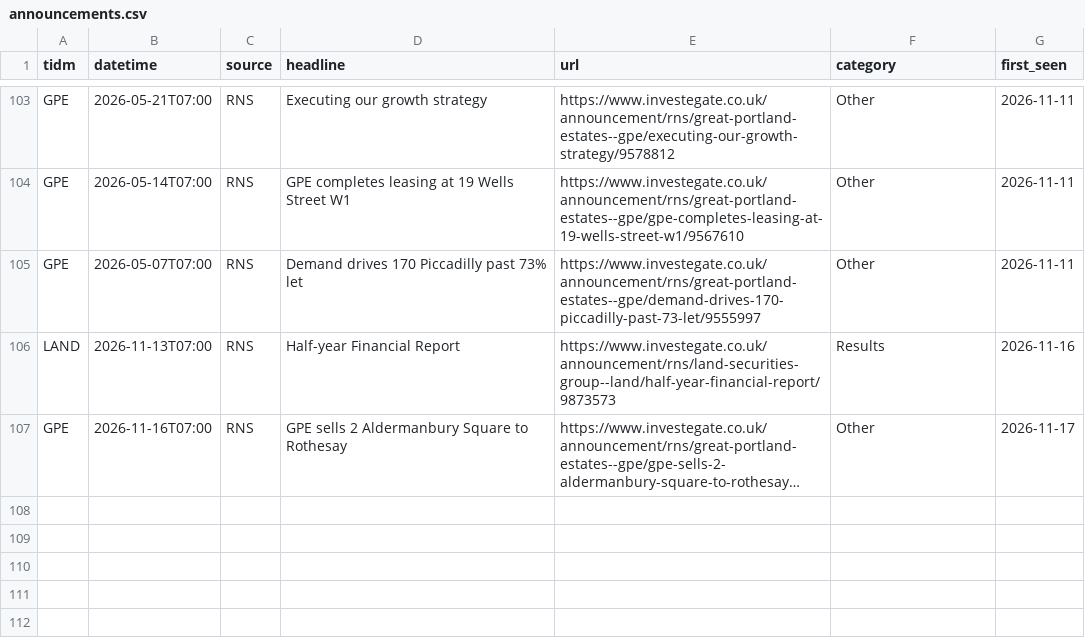
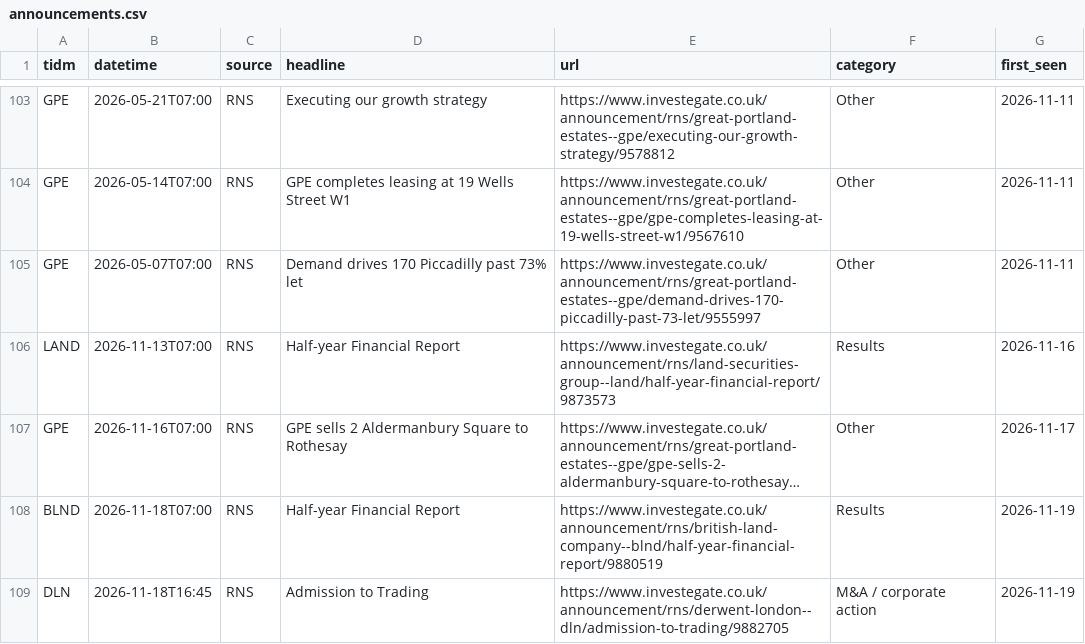
Before and after one commit to jtwlewis-cloud/northwest-industrial-tracker-1, a CSV file: data/announcements.csv, drawn as a sheet; only a part is shown, gaps mark what is left out; long unchanged cells end in …; the diff names each change by its address in the sheet, - before the commit and + after, or states it on an @@ line.

```diff
--- a/data/announcements.csv
+++ b/data/announcements.csv
+row 108: BLND | 2026-11-18T07:00 | RNS | Half-year Financial Report | https://www.investegate.co.uk/announcement/rns/british-land-company--blnd/half-year-financial-report/9880519 | Results | 2026-11-19
+row 109: DLN | 2026-11-18T16:45 | RNS | Admission to Trading | https://www.investegate.co.uk/announcement/rns/derwent-london--dln/admission-to-trading/9882705 | M&A / corporate action | 2026-11-19
```
Also changed, not shown: data/news_log.csv, data/pnw_feed.csv, 12 other files.
